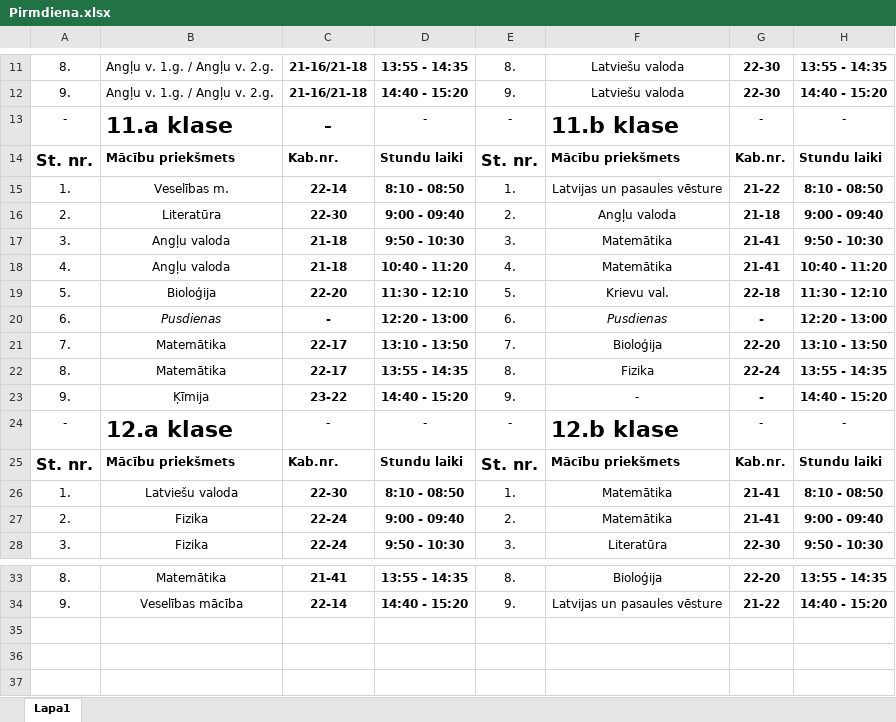
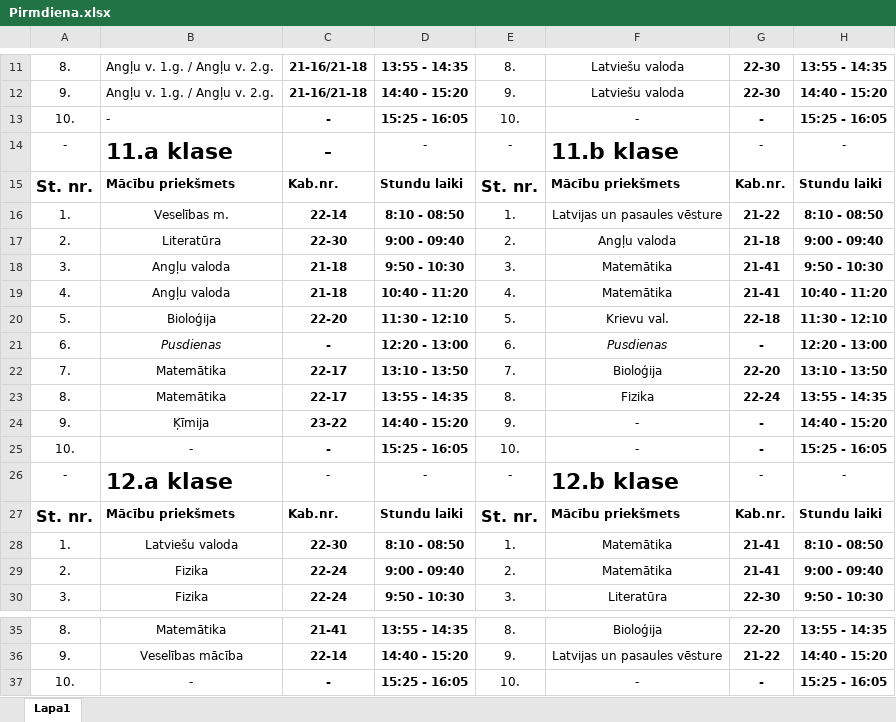
Before and after one commit to N1kijs/Saraxts, an Excel workbook: sheets/Pirmdiena.xlsx, sheet Lapa1, drawn as a sheet; only a part is shown, gaps mark what is left out; values as stored, in another font and other column widths than the file's, no borders; the diff names each change by its address in the sheet, - before the commit and + after, or states it on an @@ line.

```diff
--- a/sheets/Pirmdiena.xlsx (sheet Lapa1)
+++ b/sheets/Pirmdiena.xlsx (sheet Lapa1)
+row 13: 10. | - | - | 15:25 - 16:05 | 10. | - | - | 15:25 - 16:05
+row 25: 10. | - | - | 15:25 - 16:05 | 10. | - | - | 15:25 - 16:05
+row 37: 10. | - | - | 15:25 - 16:05 | 10. | - | - | 15:25 - 16:05
```
Also changed, not shown: sheets/Ceturtdiena.xlsx, sheets/Otrdiena.xlsx, 2 other files.
